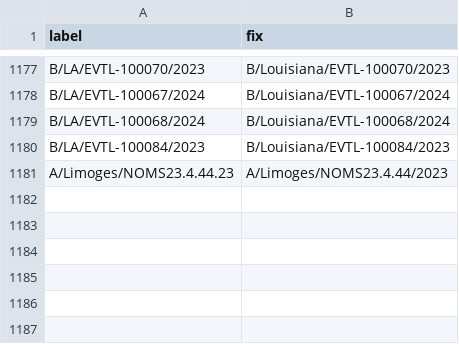
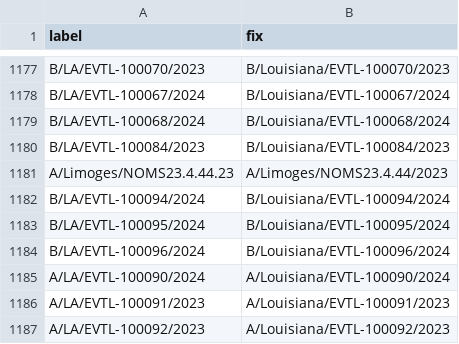
Before and after one commit to nextstrain/fauna, a TSV file: source-data/flu_strain_name_fix.tsv, drawn as a sheet; only a part is shown, gaps mark what is left out; the diff names each change by its address in the sheet, - before the commit and + after, or states it on an @@ line.

Commit message:
Update geosynonyms, flu strain name, vidrl serum name, fixes

```diff
--- a/source-data/flu_strain_name_fix.tsv
+++ b/source-data/flu_strain_name_fix.tsv
+row 1182: B/LA/EVTL-100094/2024 | B/Louisiana/EVTL-100094/2024
+row 1183: B/LA/EVTL-100095/2024 | B/Louisiana/EVTL-100095/2024
+row 1184: B/LA/EVTL-100096/2024 | B/Louisiana/EVTL-100096/2024
+row 1185: A/LA/EVTL-100090/2024 | A/Louisiana/EVTL-100090/2024
+row 1186: A/LA/EVTL-100091/2023 | A/Louisiana/EVTL-100091/2023
+row 1187: A/LA/EVTL-100092/2023 | A/Louisiana/EVTL-100092/2023
```
Also changed, not shown: source-data/geo_synonyms.tsv, source-data/vidrl_serum_mapping.tsv.
